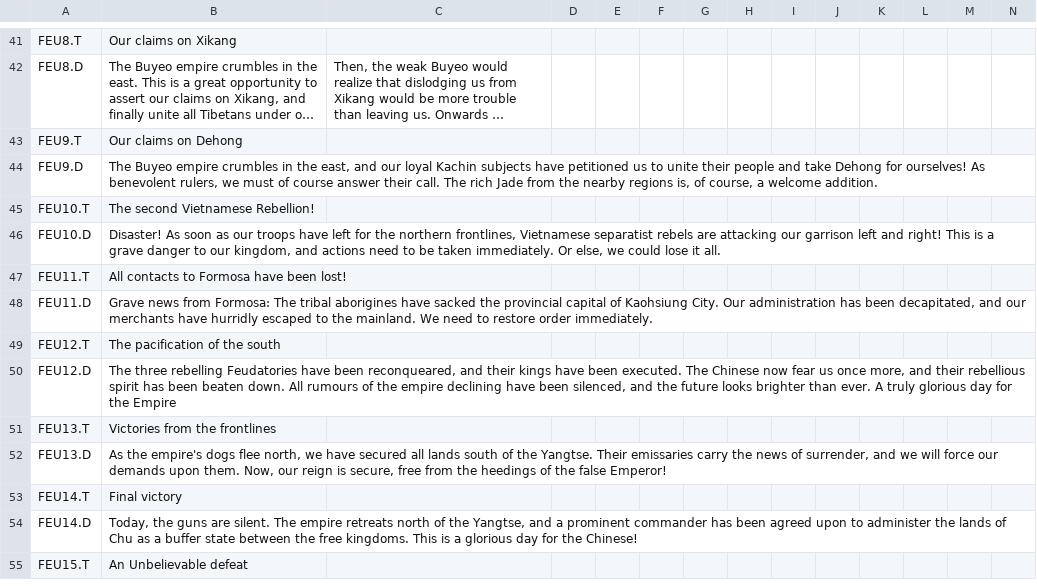
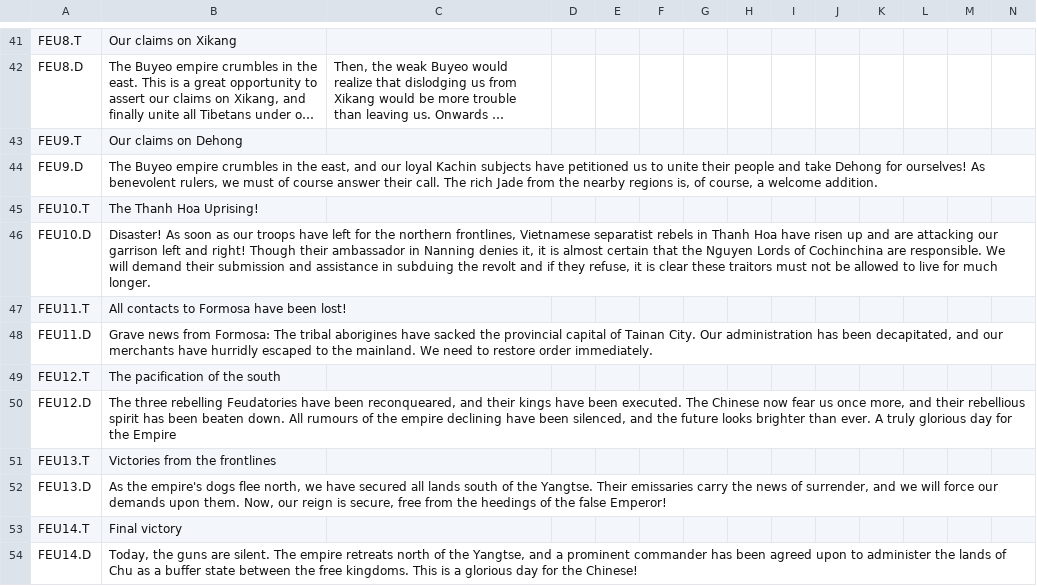
Before and after one commit to Jupiterson/Throne-of-Lorraine, a CSV file: Throne-of-Lorraine/TOL/localisation/0_ToL - Events.csv, drawn as a sheet; only a part is shown, gaps mark what is left out; the shorter side is filled out with more unchanged rows; long unchanged cells end in ….

```diff
--- a/Throne-of-Lorraine/TOL/localisation/0_ToL - Events.csv
+++ b/Throne-of-Lorraine/TOL/localisation/0_ToL - Events.csv
@@ -44,6 +44,6 @@ FEU9.T;Our claims on Dehong;;;;;;;;;;;;;
 FEU9.D;The Buyeo empire crumbles in the east, and our loyal Kachin subjects have petitioned us to unite their people and take Dehong for ourselves! As benevolent rulers, we must of course answer their call. The rich Jade from the nearby regions is, of course, a welcome addition.;;;;;;;;;;;;;
-FEU10.T;The second Vietnamese Rebellion!;;;;;;;;;;;;;
-FEU10.D;Disaster! As soon as our troops have left for the northern frontlines, Vietnamese separatist rebels are attacking our garrison left and right! This is a grave danger to our kingdom, and actions need to be taken immediately. Or else, we could lose it all. ;;;;;;;;;;;;;
+FEU10.T;The Thanh Hoa Uprising!;;;;;;;;;;;;;
+FEU10.D;Disaster! As soon as our troops have left for the northern frontlines, Vietnamese separatist rebels in Thanh Hoa have risen up and are attacking our garrison left and right! Though their ambassador in Nanning denies it, it is almost certain that the Nguyen Lords of Cochinchina are responsible. We will demand their submission and assistance in subduing the revolt and if they refuse, it is clear these traitors must not be allowed to live for much longer.;;;;;;;;;;;;;
 FEU11.T;All contacts to Formosa have been lost!;;;;;;;;;;;;;
-FEU11.D;Grave news from Formosa: The tribal aborigines have sacked the provincial capital of Kaohsiung City. Our administration has been decapitated, and our merchants have hurridly escaped to the mainland. We need to restore order immediately.;;;;;;;;;;;;;
+FEU11.D;Grave news from Formosa: The tribal aborigines have sacked the provincial capital of Tainan City. Our administration has been decapitated, and our merchants have hurridly escaped to the mainland. We need to restore order immediately.;;;;;;;;;;;;;
 FEU12.T;The pacification of the south;;;;;;;;;;;;;
```
Also changed, not shown: Throne-of-Lorraine/TOL/localisation/0000_ToL_Indonesia.csv, Throne-of-Lorraine/TOL/localisation/00_GSG_countries.csv, 42 other files.
